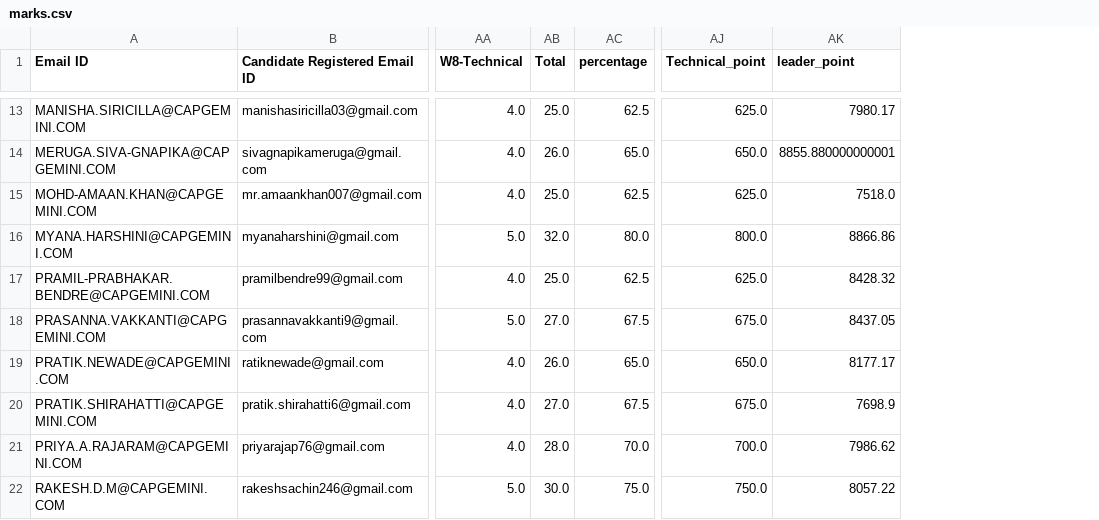
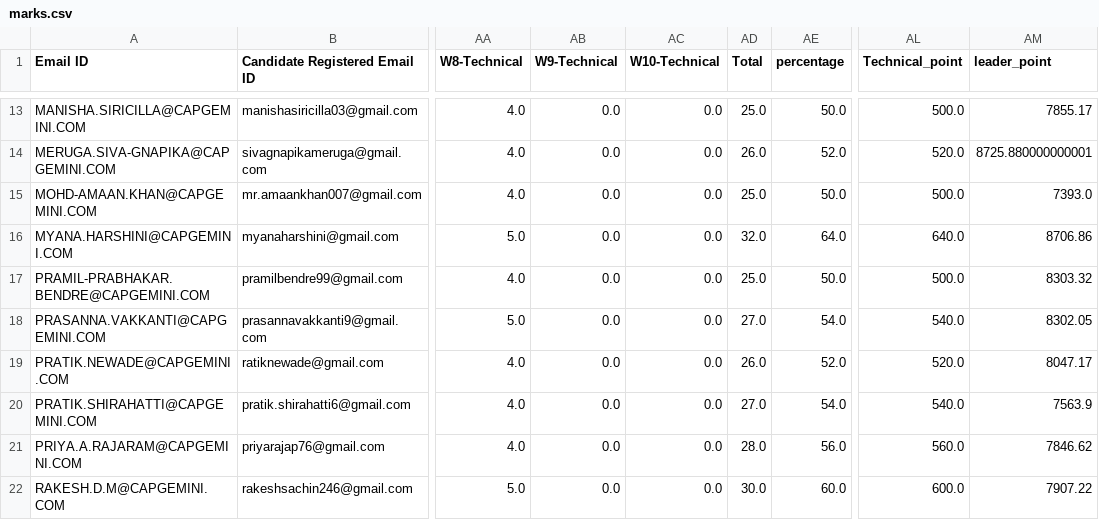
Before and after one commit to TugbizNikita/nikita-report, a CSV file: marks.csv, drawn as a sheet; only a part is shown, gaps mark what is left out; addresses are those after the commit; the diff covers the shown part only; the diff names each change by its address in the sheet, - before the commit and + after, or states it on an @@ line.

```diff
--- a/marks.csv
+++ b/marks.csv
+column AB (W9-Technical), rows 13-22: all 0.0
+column AC (W10-Technical), rows 13-22: all 0.0
-AE13 (percentage): 62.5
+AE13 (percentage): 50.0
-AL13 (Technical_point): 625.0
+AL13 (Technical_point): 500.0
-AM13 (leader_point): 7980.17
+AM13 (leader_point): 7855.17
-AE14 (percentage): 65.0
+AE14 (percentage): 52.0
-AL14 (Technical_point): 650.0
+AL14 (Technical_point): 520.0
-AM14 (leader_point): 8855.880000000001
+AM14 (leader_point): 8725.880000000001
-AE15 (percentage): 62.5
+AE15 (percentage): 50.0
-AL15 (Technical_point): 625.0
+AL15 (Technical_point): 500.0
-AM15 (leader_point): 7518.0
+AM15 (leader_point): 7393.0
-AE16 (percentage): 80.0
+AE16 (percentage): 64.0
-AL16 (Technical_point): 800.0
+AL16 (Technical_point): 640.0
-AM16 (leader_point): 8866.86
+AM16 (leader_point): 8706.86
-AE17 (percentage): 62.5
+AE17 (percentage): 50.0
-AL17 (Technical_point): 625.0
+AL17 (Technical_point): 500.0
-AM17 (leader_point): 8428.32
+AM17 (leader_point): 8303.32
-AE18 (percentage): 67.5
+AE18 (percentage): 54.0
-AL18 (Technical_point): 675.0
+AL18 (Technical_point): 540.0
-AM18 (leader_point): 8437.05
+AM18 (leader_point): 8302.05
-AE19 (percentage): 65.0
+AE19 (percentage): 52.0
-AL19 (Technical_point): 650.0
+AL19 (Technical_point): 520.0
-AM19 (leader_point): 8177.17
+AM19 (leader_point): 8047.17
-AE20 (percentage): 67.5
+AE20 (percentage): 54.0
-AL20 (Technical_point): 675.0
+AL20 (Technical_point): 540.0
-AM20 (leader_point): 7698.9
+AM20 (leader_point): 7563.9
-AE21 (percentage): 70.0
+AE21 (percentage): 56.0
-AL21 (Technical_point): 700.0
+AL21 (Technical_point): 560.0
-AM21 (leader_point): 7986.62
+AM21 (leader_point): 7846.62
-AE22 (percentage): 75.0
+AE22 (percentage): 60.0
-AL22 (Technical_point): 750.0
+AL22 (Technical_point): 600.0
-AM22 (leader_point): 8057.22
+AM22 (leader_point): 7907.22
```
Also changed, not shown: 60 edited cells elsewhere in this file, new.csv, output.csv, 8 other files.
